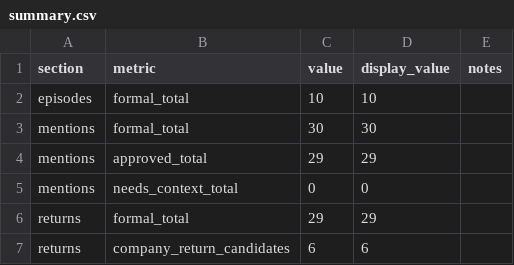
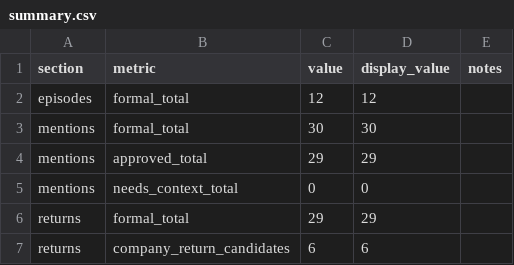
Before and after one commit to ChingYa0415/gooaye-tracker, a CSV file: reports/summary.csv, drawn as a sheet; only a part is shown.

```diff
--- a/reports/summary.csv
+++ b/reports/summary.csv
@@ -1,3 +1,3 @@
 section,metric,value,display_value,notes
-episodes,formal_total,10,10,
+episodes,formal_total,12,12,
 mentions,formal_total,30,30,
```
Also changed, not shown: data/processed/episodes.csv, data/processed/transcript_inputs.csv, 8 other files.
